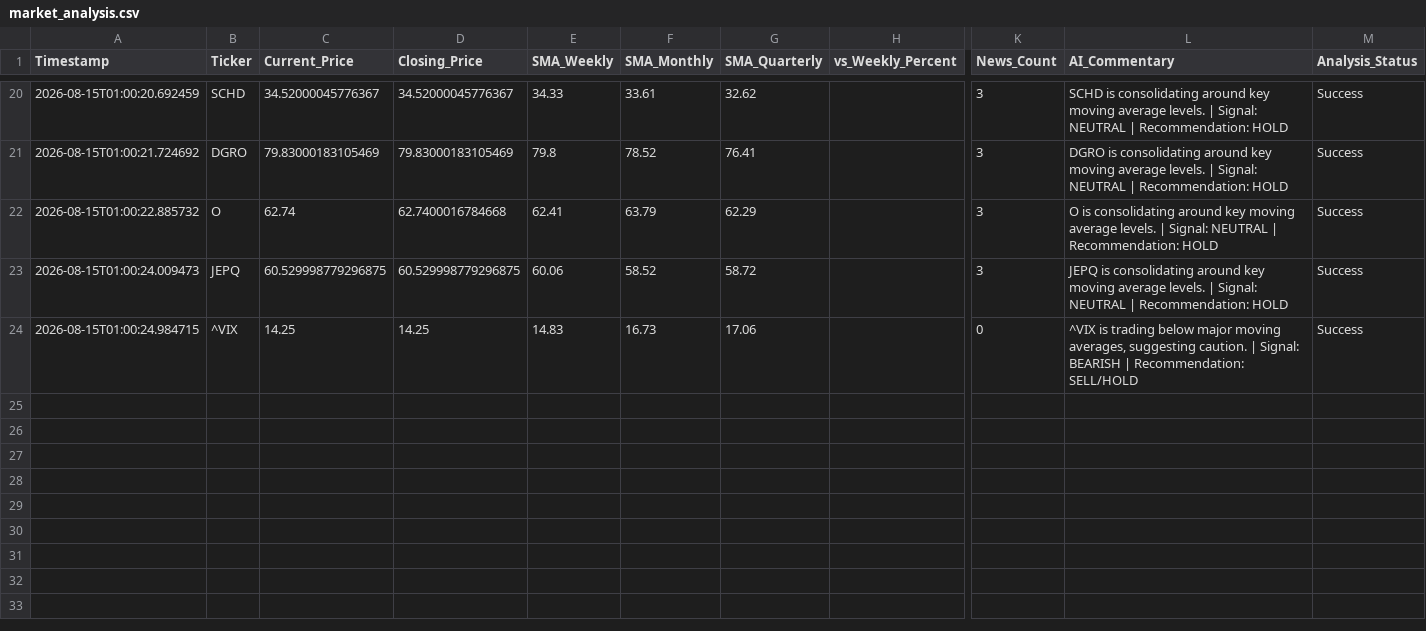
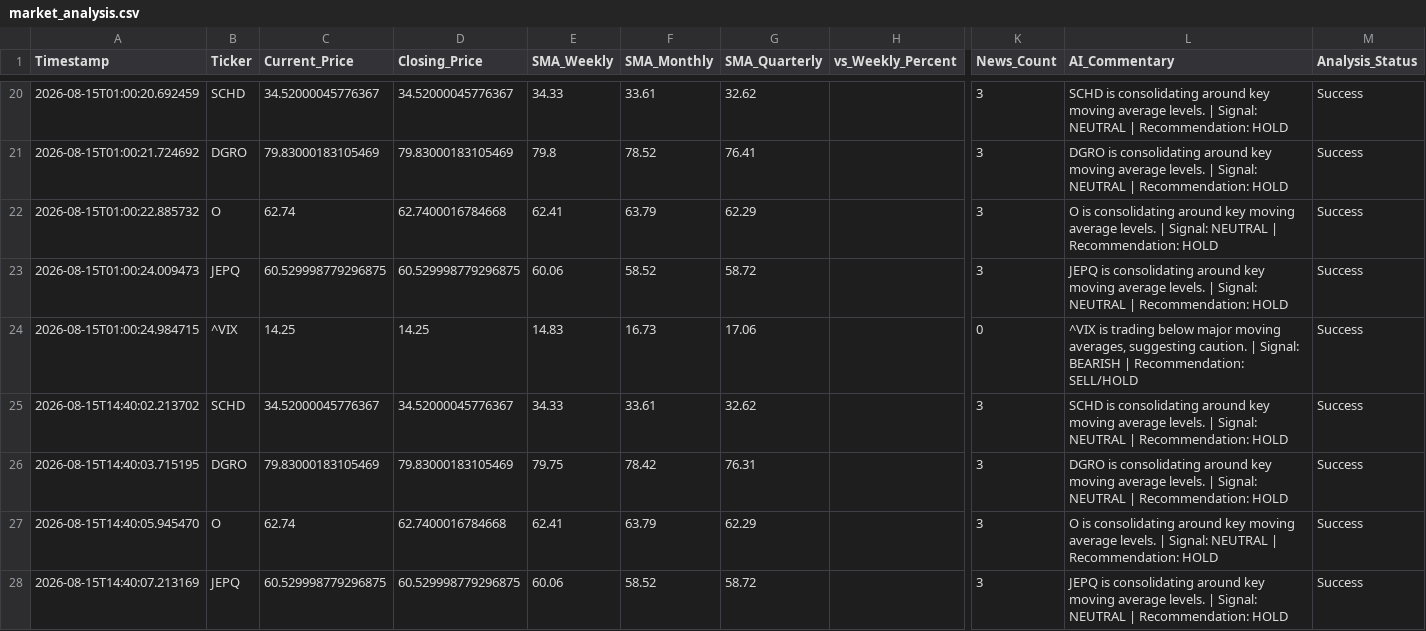
Before and after one commit to kam-reef/market-signal-summary-telegram, a CSV file: data/market_analysis.csv, drawn as a sheet; only a part is shown, gaps mark what is left out; rows hold the shown columns only; the diff names each change by its address in the sheet, - before the commit and + after, or states it on an @@ line.

Commit message:
Add market analysis for SCHD, DGRO, O, JEPQ on 2026-08-15

```diff
--- a/data/market_analysis.csv
+++ b/data/market_analysis.csv
+row 25: 2026-08-15T14:40:02.213702 | SCHD | 34.52000045776367 | 34.52000045776367 | 34.33 | 33.61 | 32.62 |  | 3 | SCHD is consolidating around key moving average levels. | Signal: NEUTRAL | Recommendation: HOLD | Success
+row 26: 2026-08-15T14:40:03.715195 | DGRO | 79.83000183105469 | 79.83000183105469 | 79.75 | 78.42 | 76.31 |  | 3 | DGRO is consolidating around key moving average levels. | Signal: NEUTRAL | Recommendation: HOLD | Success
+row 27: 2026-08-15T14:40:05.945470 | O | 62.74 | 62.7400016784668 | 62.41 | 63.79 | 62.29 |  | 3 | O is consolidating around key moving average levels. | Signal: NEUTRAL | Recommendation: HOLD | Success
+row 28: 2026-08-15T14:40:07.213169 | JEPQ | 60.529998779296875 | 60.529998779296875 | 60.06 | 58.52 | 58.72 |  | 3 | JEPQ is consolidating around key moving average levels. | Signal: NEUTRAL | Recommendation: HOLD | Success
```
